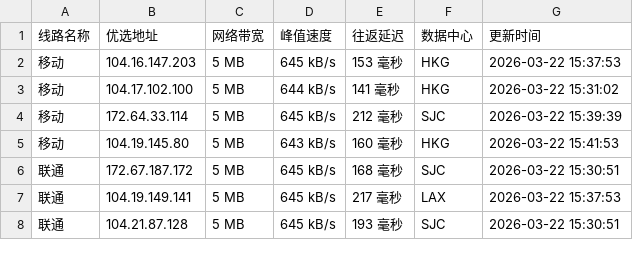
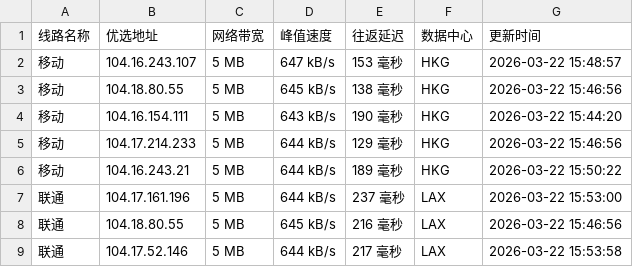
Before and after one commit to mading789/cfipv4db, a CSV file: cfip.csv, drawn as a sheet; only a part is shown; the diff covers the shown part only.

```diff
--- a/cfip.csv
+++ b/cfip.csv
@@ -1,8 +1,9 @@
 线路名称,优选地址,网络带宽,峰值速度,往返延迟,数据中心,更新时间
-移动,104.16.147.203,5 MB,645 kB/s,153 毫秒,HKG,2026-03-22 15:37:53
-移动,104.17.102.100,5 MB,644 kB/s,141 毫秒,HKG,2026-03-22 15:31:02
-移动,172.64.33.114,5 MB,645 kB/s,212 毫秒,SJC,2026-03-22 15:39:39
-移动,104.19.145.80,5 MB,643 kB/s,160 毫秒,HKG,2026-03-22 15:41:53
-联通,172.67.187.172,5 MB,645 kB/s,168 毫秒,SJC,2026-03-22 15:30:51
-联通,104.19.149.141,5 MB,645 kB/s,217 毫秒,LAX,2026-03-22 15:37:53
-联通,104.21.87.128,5 MB,645 kB/s,193 毫秒,SJC,2026-03-22 15:30:51
+移动,104.16.243.107,5 MB,647 kB/s,153 毫秒,HKG,2026-03-22 15:48:57
+移动,104.18.80.55,5 MB,645 kB/s,138 毫秒,HKG,2026-03-22 15:46:56
+移动,104.16.154.111,5 MB,643 kB/s,190 毫秒,HKG,2026-03-22 15:44:20
+移动,104.17.214.233,5 MB,644 kB/s,129 毫秒,HKG,2026-03-22 15:46:56
+移动,104.16.243.21,5 MB,644 kB/s,189 毫秒,HKG,2026-03-22 15:50:22
+联通,104.17.161.196,5 MB,644 kB/s,237 毫秒,LAX,2026-03-22 15:53:00
+联通,104.18.80.55,5 MB,645 kB/s,216 毫秒,LAX,2026-03-22 15:46:56
+联通,104.17.52.146,5 MB,644 kB/s,217 毫秒,LAX,2026-03-22 15:53:58
```
Also changed, not shown: 31 edited cells elsewhere in this file, 1 other file.
